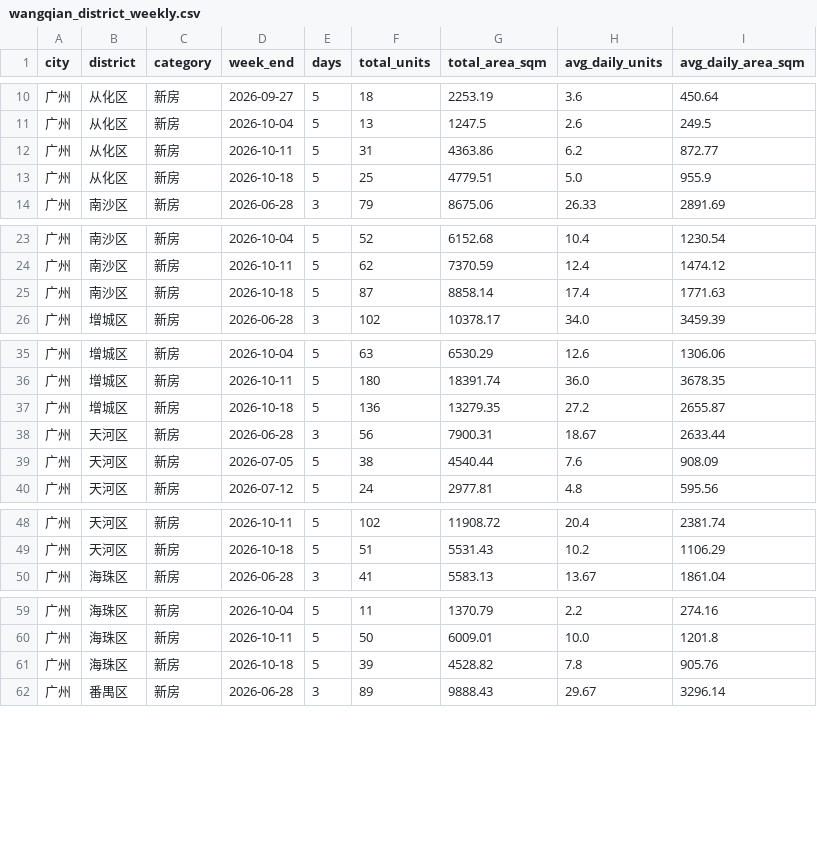
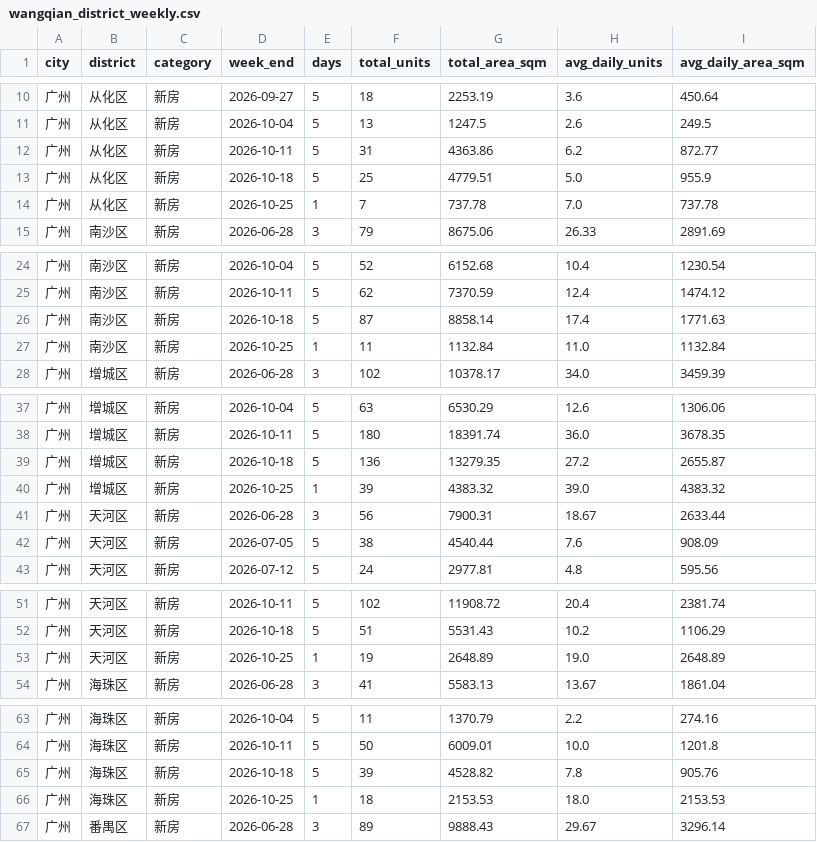
Before and after one commit to xuefeng0324/realty, a CSV file: realty_app/static/seed/wangqian_district_weekly.csv, drawn as a sheet; only a part is shown, gaps mark what is left out; the diff covers the shown part only; the diff names each change by its address in the sheet, - before the commit and + after, or states it on an @@ line.

```diff
--- a/realty_app/static/seed/wangqian_district_weekly.csv
+++ b/realty_app/static/seed/wangqian_district_weekly.csv
+row 14: 广州 | 从化区 | 新房 | 2026-10-25 | 1 | 7 | 737.78 | 7.0 | 737.78
+row 27: 广州 | 南沙区 | 新房 | 2026-10-25 | 1 | 11 | 1132.84 | 11.0 | 1132.84
+row 40: 广州 | 增城区 | 新房 | 2026-10-25 | 1 | 39 | 4383.32 | 39.0 | 4383.32
+row 53: 广州 | 天河区 | 新房 | 2026-10-25 | 1 | 19 | 2648.89 | 19.0 | 2648.89
+row 66: 广州 | 海珠区 | 新房 | 2026-10-25 | 1 | 18 | 2153.53 | 18.0 | 2153.53
```
Also changed, not shown: 6 added rows elsewhere in this file, realty_app/static/daily_wangqian.csv, realty_app/static/gz_new_house_inventory.csv, 1 other file.
